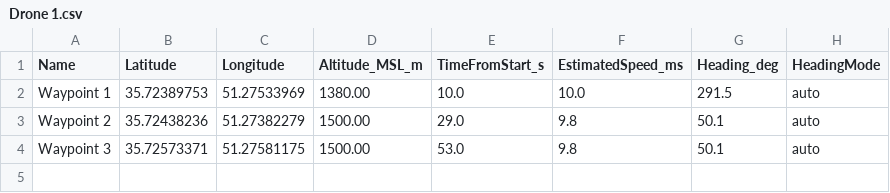
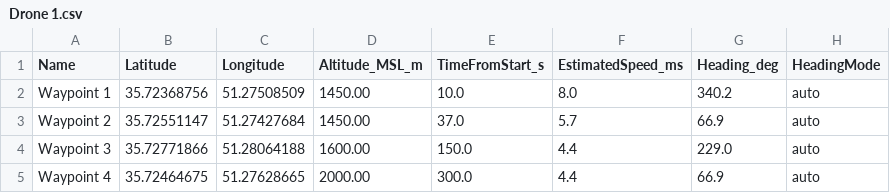
Before and after one commit to alireza787b/mavsdk_drone_show, a CSV file: shapes_sitl/swarm_trajectory/raw/Drone 1.csv, drawn as a sheet.

```diff
--- a/shapes_sitl/swarm_trajectory/raw/Drone 1.csv
+++ b/shapes_sitl/swarm_trajectory/raw/Drone 1.csv
@@ -1,4 +1,5 @@
 Name,Latitude,Longitude,Altitude_MSL_m,TimeFromStart_s,EstimatedSpeed_ms,Heading_deg,HeadingMode
-Waypoint 1,35.72389753,51.27533969,1380.00,10.0,10.0,291.5,auto
-Waypoint 2,35.72438236,51.27382279,1500.00,29.0,9.8,50.1,auto
-Waypoint 3,35.72573371,51.27581175,1500.00,53.0,9.8,50.1,auto
+Waypoint 1,35.72368756,51.27508509,1450.00,10.0,8.0,340.2,auto
+Waypoint 2,35.72551147,51.27427684,1450.00,37.0,5.7,66.9,auto
+Waypoint 3,35.72771866,51.28064188,1600.00,150.0,4.4,229.0,auto
+Waypoint 4,35.72464675,51.27628665,2000.00,300.0,4.4,66.9,auto
```
Also changed, not shown: shapes_sitl/swarm_trajectory/raw/Drone 4.csv, 14 other files.
